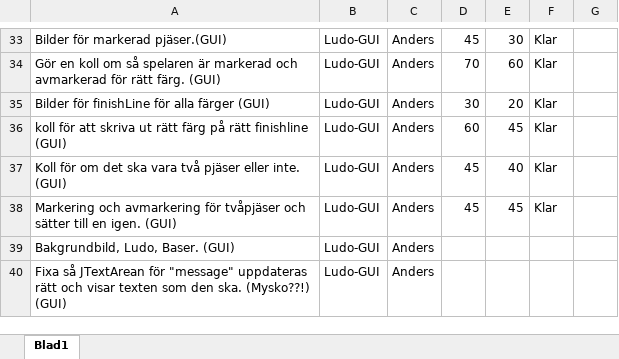
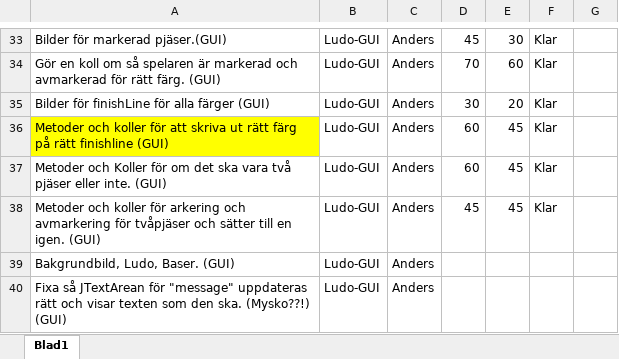
Before and after one commit to DVG302-G3/BoardGames, an Excel workbook: BoardGamesG3/Vecka 19 -20.xlsx, sheet Blad1, drawn as a sheet; only a part is shown, gaps mark what is left out; values as stored, in another font and other column widths than the file's, no borders; the diff names each change by its address in the sheet, - before the commit and + after, or states it on an @@ line.

Commit message:
Uppdaterat barren

```diff
--- a/BoardGamesG3/Vecka 19 -20.xlsx (sheet Blad1)
+++ b/BoardGamesG3/Vecka 19 -20.xlsx (sheet Blad1)
-A36: koll för att…
+A36: Metoder och koller för att…
-A36 fill: none
+A36 fill: #FFFF00
-A37: Koll för om…
+A37: Metoder och Koller för om…
-D37: 45
+D37: 60
-E37: 40
+E37: 45
-A38: Markering och avmarkering…
+A38: Metoder och koller för arkering och avmarkering…
```
